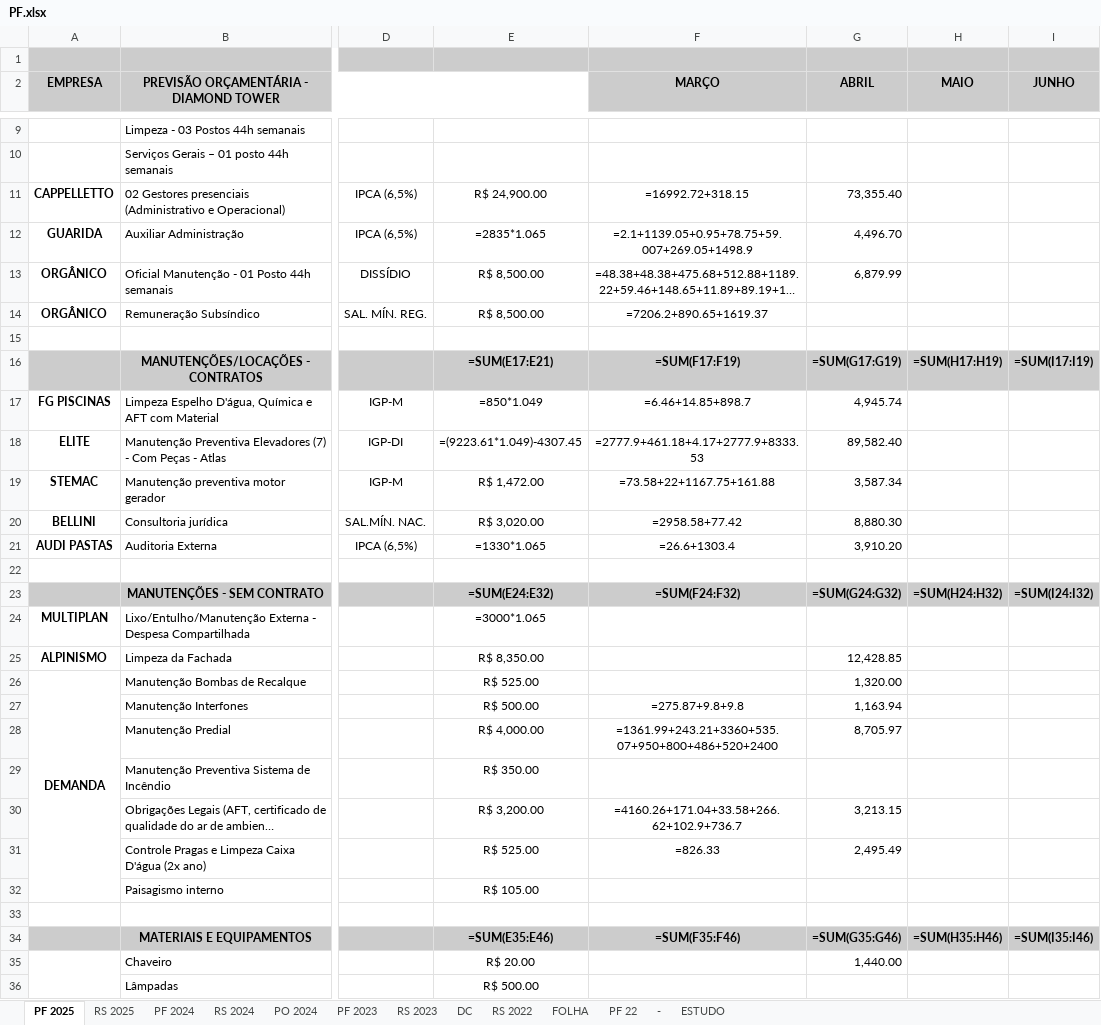
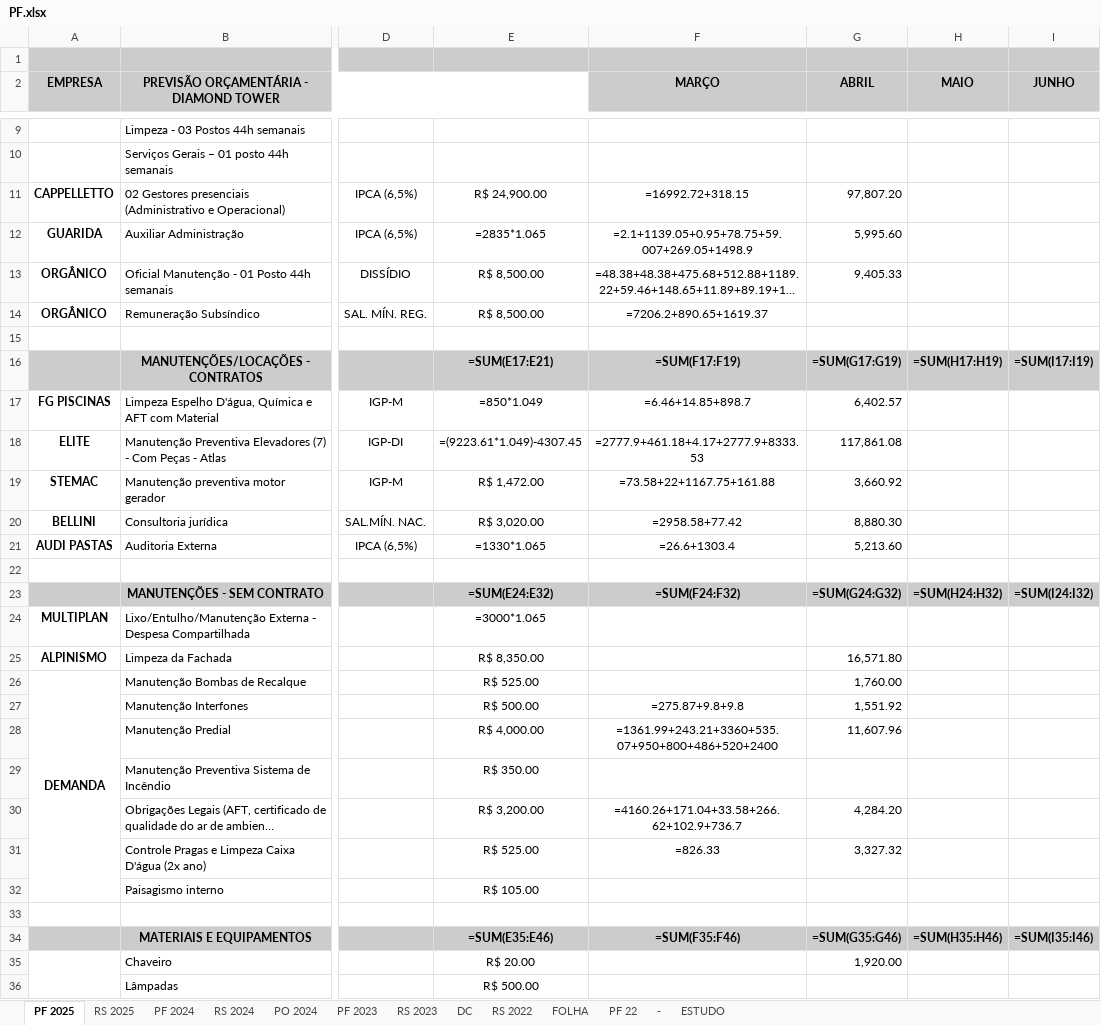
Before and after one commit to matheuscappelletto-pixel/diamond-tower-orcamento, an Excel workbook: PF.xlsx, sheet PF 2025, drawn as a sheet; only a part is shown, gaps mark what is left out; long unchanged cells end in …; values as stored, in another font and other column widths than the file's, no borders; formulas without a stored value are shown as written; the diff covers the shown part only; the diff names each change by its address in the sheet, - before the commit and + after, or states it on an @@ line.

```diff
--- a/PF.xlsx (sheet PF 2025)
+++ b/PF.xlsx (sheet PF 2025)
-G11 (ABRIL): 73,355.40
+G11 (ABRIL): 97,807.20
-G12 (ABRIL): 4,496.70
+G12 (ABRIL): 5,995.60
-G13 (ABRIL): 6,879.99
+G13 (ABRIL): 9,405.33
-G17 (ABRIL): 4,945.74
+G17 (ABRIL): 6,402.57
-G18 (ABRIL): 89,582.40
+G18 (ABRIL): 117,861.08
-G19 (ABRIL): 3,587.34
+G19 (ABRIL): 3,660.92
-G21 (ABRIL): 3,910.20
+G21 (ABRIL): 5,213.60
-G25 (ABRIL): 12,428.85
+G25 (ABRIL): 16,571.80
-G26 (ABRIL): 1,320.00
+G26 (ABRIL): 1,760.00
-G27 (ABRIL): 1,163.94
+G27 (ABRIL): 1,551.92
-G28 (ABRIL): 8,705.97
+G28 (ABRIL): 11,607.96
-G30 (ABRIL): 3,213.15
+G30 (ABRIL): 4,284.20
-G31 (ABRIL): 2,495.49
+G31 (ABRIL): 3,327.32
-G35 (ABRIL): 1,440.00
+G35 (ABRIL): 1,920.00
```
Also changed, not shown: 16 edited cells elsewhere in this sheet, 1 other file.
